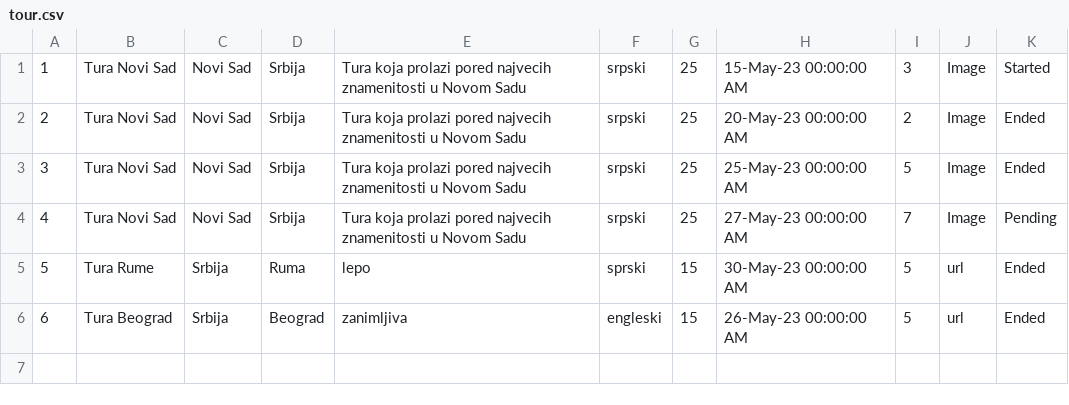
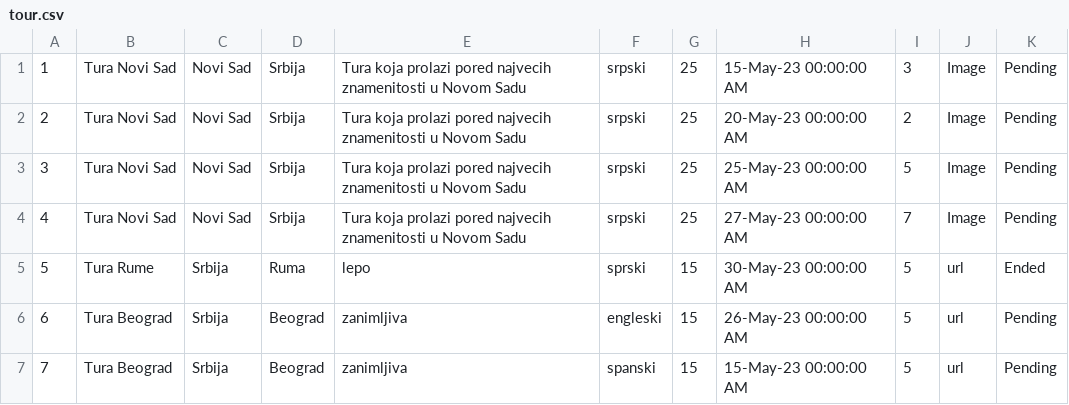
Before and after one commit to teodorazunic/SIMS, a CSV file: SIMS-Initial-Project-main/InitialProject/InitialProject/Resources/Data/tour.csv, drawn as a sheet.

Commit message:
data

```diff
--- a/SIMS-Initial-Project-main/InitialProject/InitialProject/Resources/Data/tour.csv
+++ b/SIMS-Initial-Project-main/InitialProject/InitialProject/Resources/Data/tour.csv
@@ -1,6 +1,7 @@
-1|Tura Novi Sad|Novi Sad|Srbija|Tura koja prolazi pored najvecih znamenitosti u Novom Sadu|srpski|25|15-May-23 00:00:00 AM|3|Image|Started
-2|Tura Novi Sad|Novi Sad|Srbija|Tura koja prolazi pored najvecih znamenitosti u Novom Sadu|srpski|25|20-May-23 00:00:00 AM|2|Image|Ended
-3|Tura Novi Sad|Novi Sad|Srbija|Tura koja prolazi pored najvecih znamenitosti u Novom Sadu|srpski|25|25-May-23 00:00:00 AM|5|Image|Ended
+1|Tura Novi Sad|Novi Sad|Srbija|Tura koja prolazi pored najvecih znamenitosti u Novom Sadu|srpski|25|15-May-23 00:00:00 AM|3|Image|Pending
+2|Tura Novi Sad|Novi Sad|Srbija|Tura koja prolazi pored najvecih znamenitosti u Novom Sadu|srpski|25|20-May-23 00:00:00 AM|2|Image|Pending
+3|Tura Novi Sad|Novi Sad|Srbija|Tura koja prolazi pored najvecih znamenitosti u Novom Sadu|srpski|25|25-May-23 00:00:00 AM|5|Image|Pending
 4|Tura Novi Sad|Novi Sad|Srbija|Tura koja prolazi pored najvecih znamenitosti u Novom Sadu|srpski|25|27-May-23 00:00:00 AM|7|Image|Pending
 5|Tura Rume|Srbija|Ruma|lepo|sprski|15|30-May-23 00:00:00 AM|5|url|Ended
-6|Tura Beograd|Srbija|Beograd|zanimljiva|engleski|15|26-May-23 00:00:00 AM|5|url|Ended
+6|Tura Beograd|Srbija|Beograd|zanimljiva|engleski|15|26-May-23 00:00:00 AM|5|url|Pending
+7|Tura Beograd|Srbija|Beograd|zanimljiva|spanski|15|15-May-23 00:00:00 AM|5|url|Pending
```
Also changed, not shown: 2 other files.
